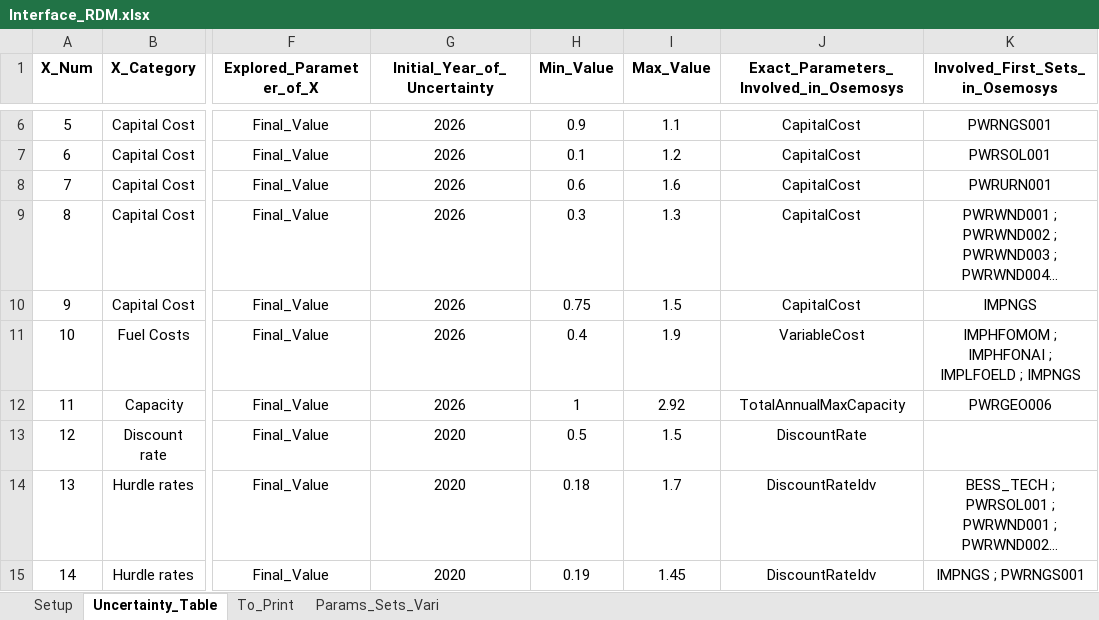
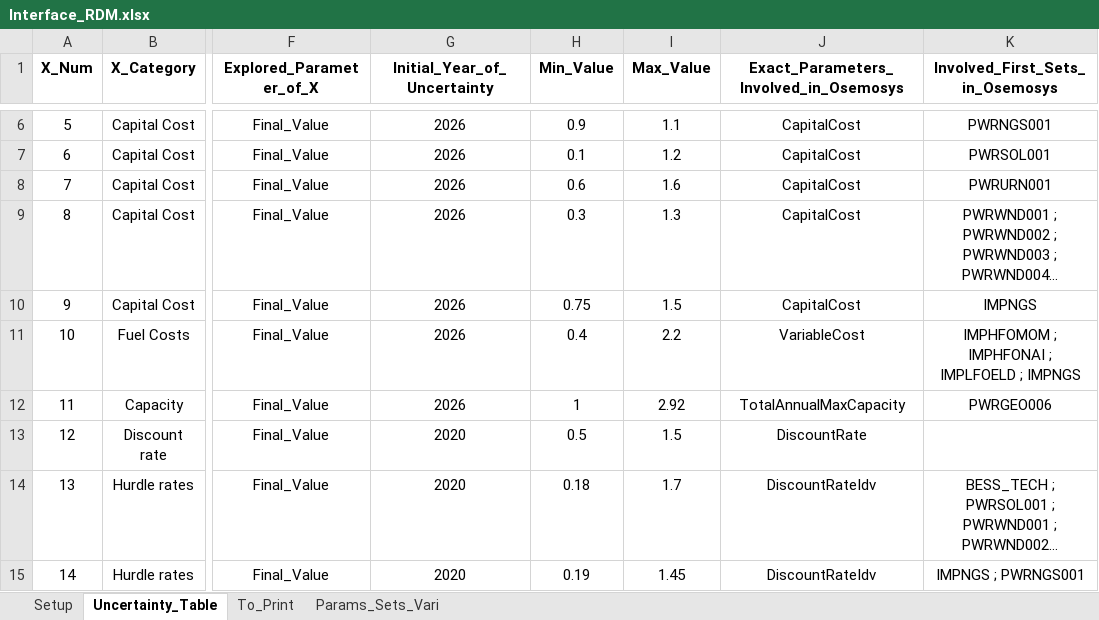
Before and after one commit to pielube/rdm_kenya, an Excel workbook: Interface_RDM.xlsx, sheet Uncertainty_Table, drawn as a sheet; only a part is shown, gaps mark what is left out; long unchanged cells end in …; values as stored, in another font and other column widths than the file's, no borders; the diff names each change by its address in the sheet, - before the commit and + after, or states it on an @@ line.

```diff
--- a/Interface_RDM.xlsx (sheet Uncertainty_Table)
+++ b/Interface_RDM.xlsx (sheet Uncertainty_Table)
-I11 (Max_Value): 1.9
+I11 (Max_Value): 2.2
```
Also changed, not shown: sheet Setup, workflow/1_Experiment/0_From_Confection/B1_Model_Structure.xlsx, 25 other files.
